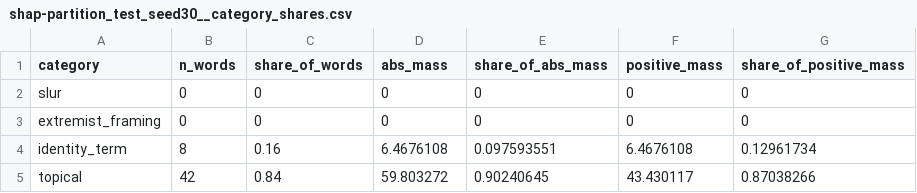
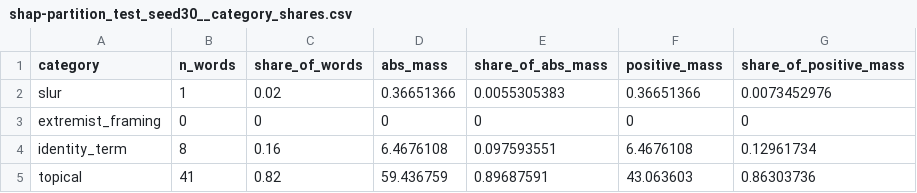
Before and after one commit to 73anthonyL/extremism_sentiment_analysis, a CSV file: results_summary/05_WORD-CHAR-TF-IDF_LIN-SVM/attributions/shap-partition_test_seed30__category_shares.csv, drawn as a sheet.

```diff
--- a/results_summary/05_WORD-CHAR-TF-IDF_LIN-SVM/attributions/shap-partition_test_seed30__category_shares.csv
+++ b/results_summary/05_WORD-CHAR-TF-IDF_LIN-SVM/attributions/shap-partition_test_seed30__category_shares.csv
@@ -1,5 +1,5 @@
 category,n_words,share_of_words,abs_mass,share_of_abs_mass,positive_mass,share_of_positive_mass
-slur,0,0,0,0,0,0
+slur,1,0.02,0.36651366,0.0055305383,0.36651366,0.0073452976
 extremist_framing,0,0,0,0,0,0
 identity_term,8,0.16,6.4676108,0.097593551,6.4676108,0.12961734
-topical,42,0.84,59.803272,0.90240645,43.430117,0.87038266
+topical,41,0.82,59.436759,0.89687591,43.063603,0.86303736
```
Also changed, not shown: results_summary/01_LOG-REG_TF-IDF/attributions/shap-partition_test_seed30__category_shares.csv, results_summary/02_LIN-SVM_TF-IDF/attributions/shap-partition_test_seed30__category_shares.csv, 43 other files.
